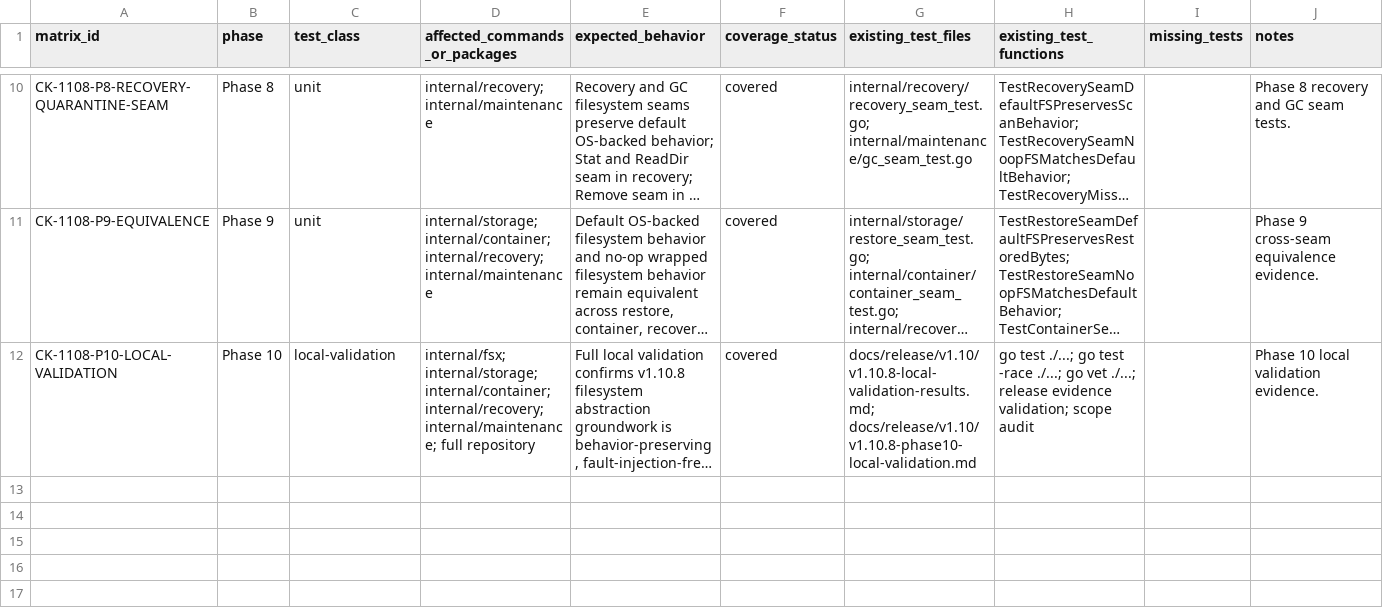
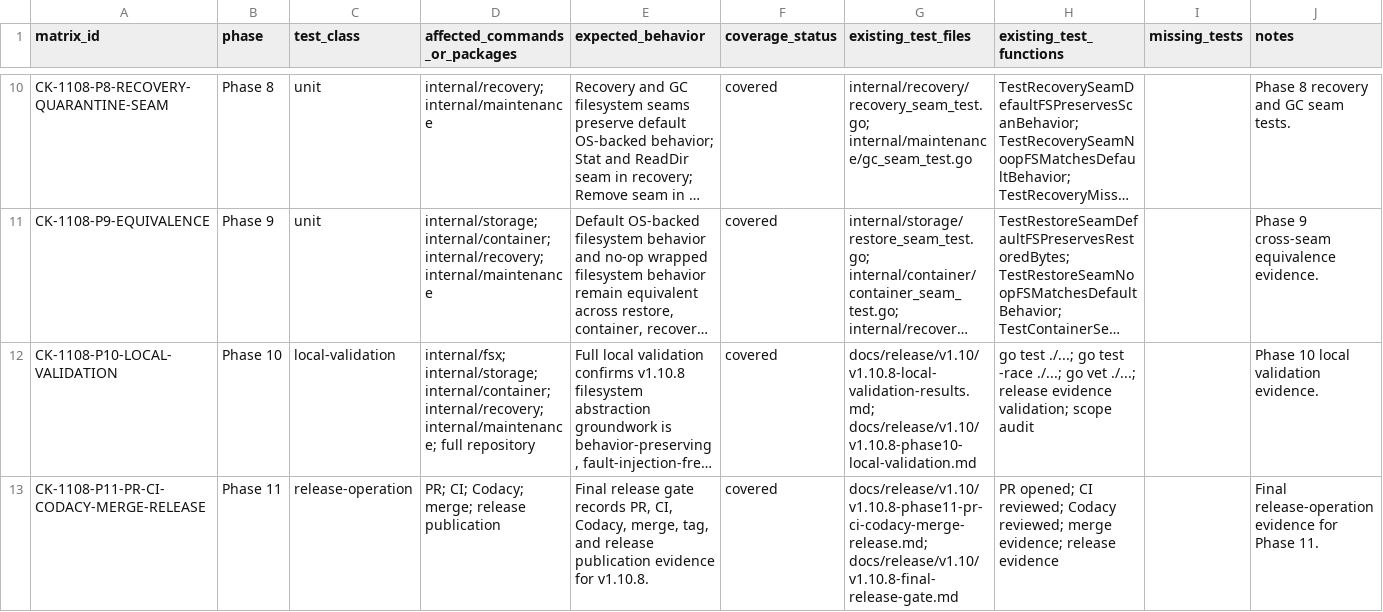
Before and after one commit to franchoy/coldkeep, a CSV file: docs/release/v1.10/v1.10.8-test-inventory.csv, drawn as a sheet; only a part is shown, gaps mark what is left out; long unchanged cells end in …; the diff names each change by its address in the sheet, - before the commit and + after, or states it on an @@ line.

Commit message:
docs: prepare v1.10.8 PR and release evidence

```diff
--- a/docs/release/v1.10/v1.10.8-test-inventory.csv
+++ b/docs/release/v1.10/v1.10.8-test-inventory.csv
+row 13: CK-1108-P11-PR-CI-CODACY-MERGE-RELEASE | Phase 11 | release-operation | PR; CI; Codacy; merge; release publication | Final release gate records PR, CI, Codacy, merge, tag, and release publication evidence for v1.10.8. | covered | docs/release/v1.10/v1.10.8-phase11-pr-ci-codacy-merge-release.md; docs/release/v1.10/v1.10.8-final-release-gate.md | PR opened; CI reviewed; Codacy reviewed; merge evidence; release evidence |  | Final release-operation evidence for Phase 11.
```
Also changed, not shown: 6 other files.
